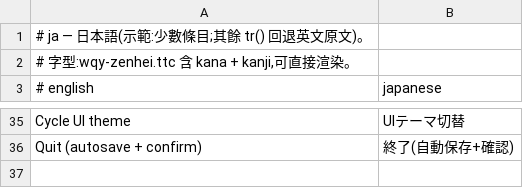
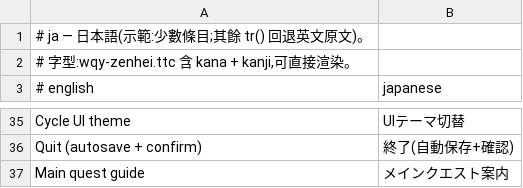
Before and after one commit to wicanr2/opendw_dragon_wars_cht, a TSV file: opendw_remake/assets/i18n/ja/menu.tsv, drawn as a sheet; only a part is shown, gaps mark what is left out; the diff names each change by its address in the sheet, - before the commit and + after, or states it on an @@ line.

```diff
--- a/opendw_remake/assets/i18n/ja/menu.tsv
+++ b/opendw_remake/assets/i18n/ja/menu.tsv
+row 37: Main quest guide | メインクエスト案内
```
Also changed, not shown: opendw_remake/assets/i18n/zh-TW/menu.tsv, 1 other file.
